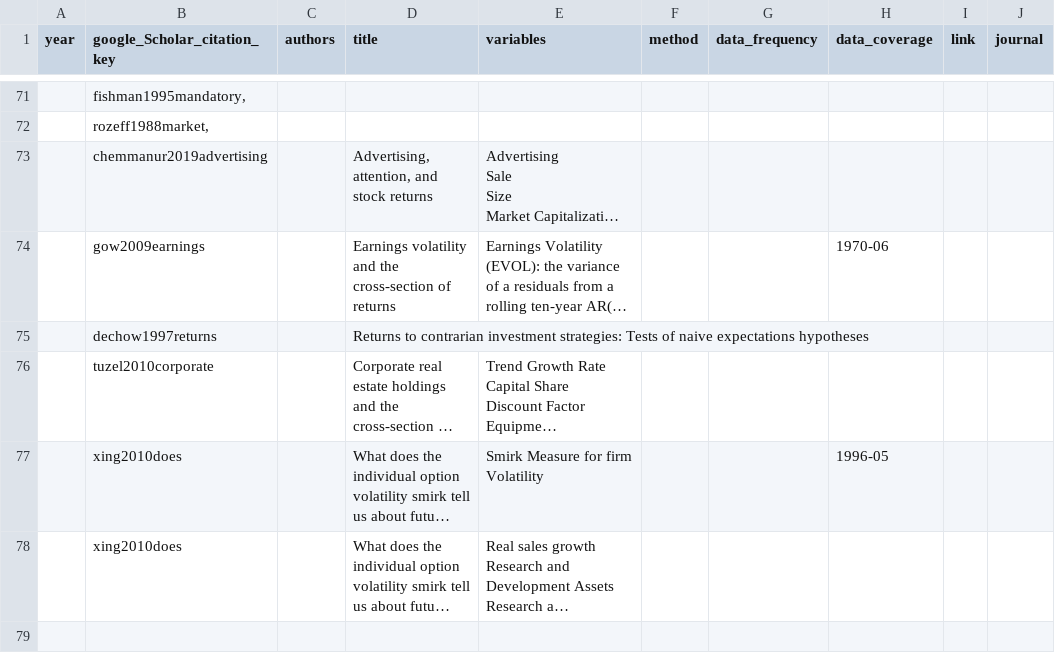
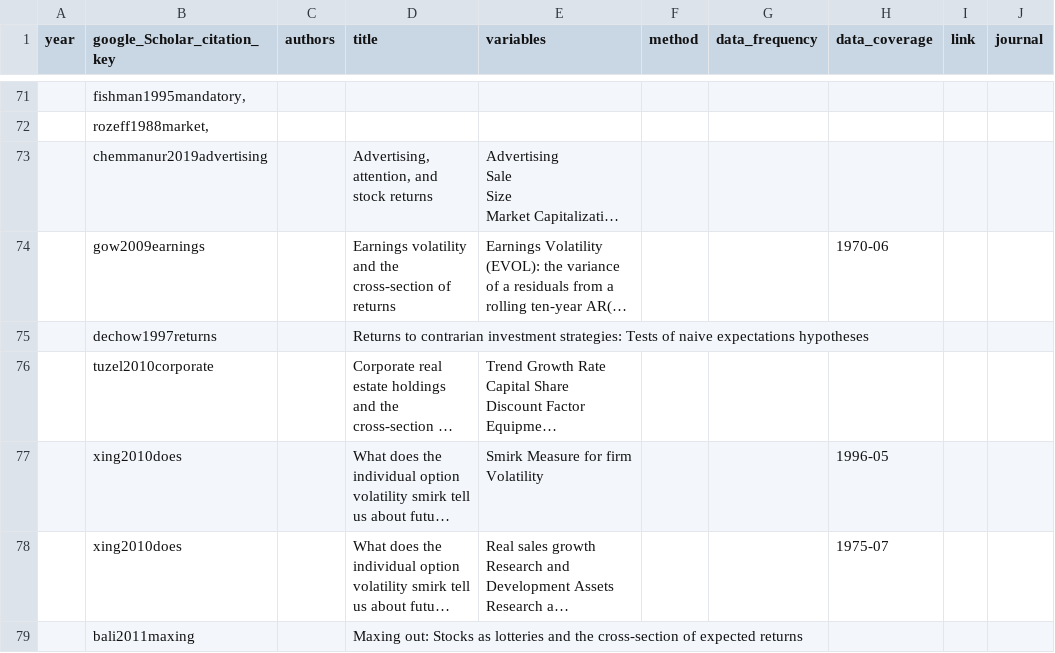
Before and after one commit to krishpn/financialanomalies, a CSV file: literatures.csv, drawn as a sheet; only a part is shown, gaps mark what is left out; long unchanged cells end in …; the diff names each change by its address in the sheet, - before the commit and + after, or states it on an @@ line.

```diff
--- a/literatures.csv
+++ b/literatures.csv
-H78 (data_coverage): (empty)
+H78 (data_coverage): 1975-07
+row 79:  | bali2011maxing |  | Maxing out: Stocks as lotteries and the cross-section of expected returns
```
Also changed, not shown: 3 other files.
